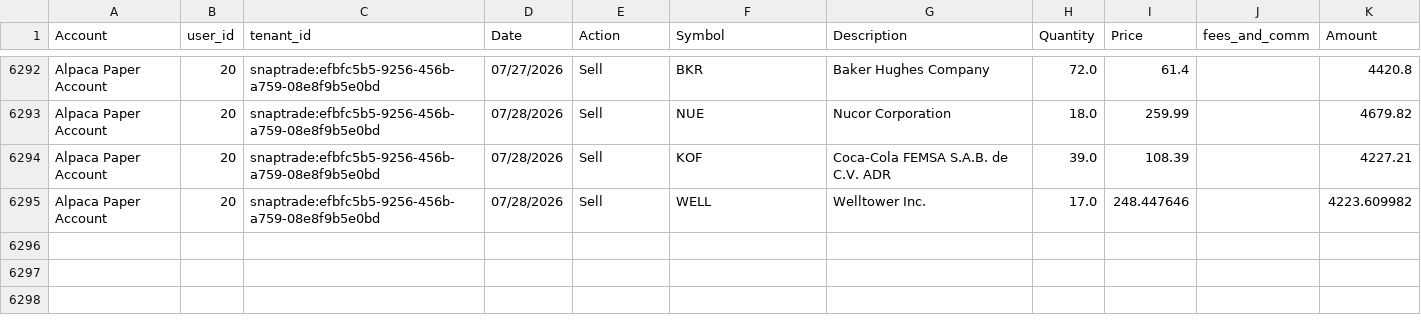
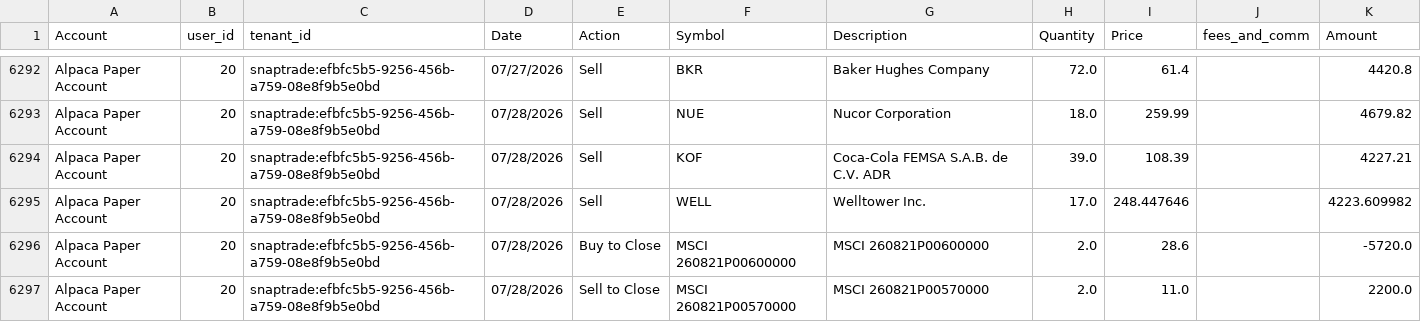
Before and after one commit to cameronjefferey/ccwj, a CSV file: dbt/seeds/trade_history.csv, drawn as a sheet; only a part is shown, gaps mark what is left out.

Commit message:
SnapTrade intraday poll sync: 1 account - Alpaca Paper Account: 5 tx, 0 open lines

```diff
--- a/dbt/seeds/trade_history.csv
+++ b/dbt/seeds/trade_history.csv
@@ -6295 +6295,3 @@ Alpaca Paper Account,20,snaptrade:efbfc5b5-9256-456b-a759-08e8f9b5e0bd,07/28/202
 Alpaca Paper Account,20,snaptrade:efbfc5b5-9256-456b-a759-08e8f9b5e0bd,07/28/2026,Sell,WELL,Welltower Inc.,17.0,248.447646,,4223.609982
+Alpaca Paper Account,20,snaptrade:efbfc5b5-9256-456b-a759-08e8f9b5e0bd,07/28/2026,Buy to Close,MSCI  260821P00600000,MSCI  260821P00600000,2.0,28.6,,-5720.0
+Alpaca Paper Account,20,snaptrade:efbfc5b5-9256-456b-a759-08e8f9b5e0bd,07/28/2026,Sell to Close,MSCI  260821P00570000,MSCI  260821P00570000,2.0,11.0,,2200.0
```
